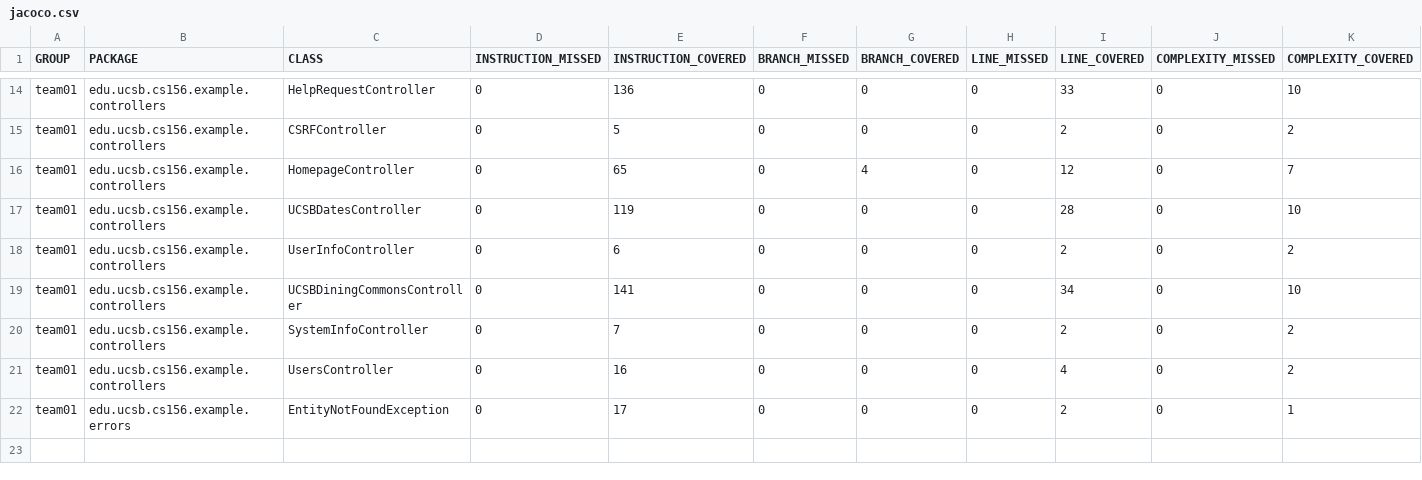
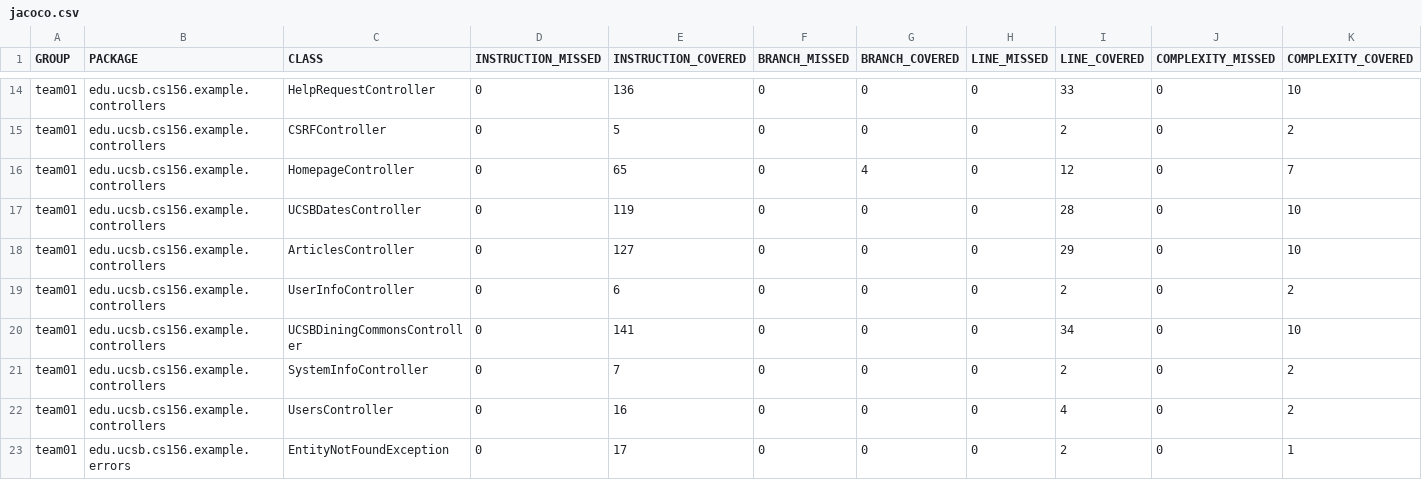
Before and after one commit to ucsb-cs156-f26/team01-f26-12, a CSV file: jacoco/jacoco.csv, drawn as a sheet; only a part is shown, gaps mark what is left out; rows hold the shown columns only; the diff names each change by its address in the sheet, - before the commit and + after, or states it on an @@ line.

Commit message:
Deploying to gh-pages from @ ucsb-cs156-f26/team01-f26-12@8585e5d9416250ace19ca287a29c4db87b04f504 🚀

```diff
--- a/jacoco/jacoco.csv
+++ b/jacoco/jacoco.csv
+row 18: team01 | edu.ucsb.cs156.example.controllers | ArticlesController | 0 | 127 | 0 | 0 | 0 | 29 | 0 | 10
```
Also changed, not shown: 7 other files.
